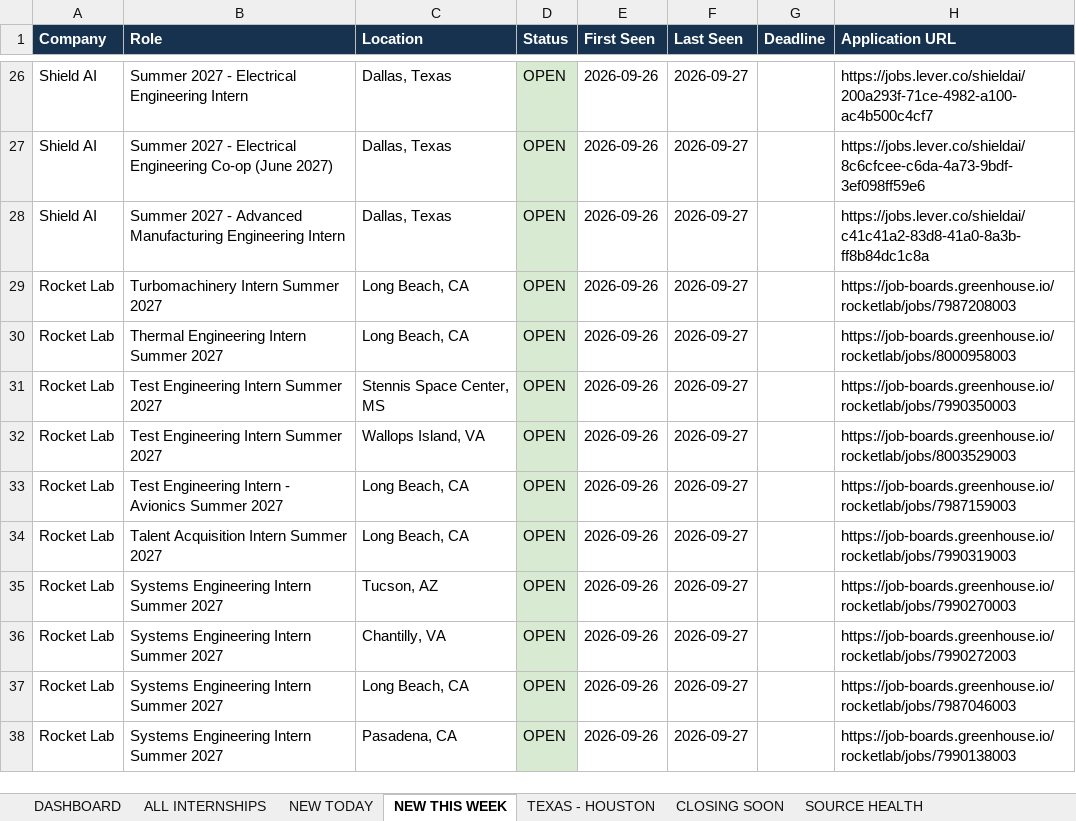
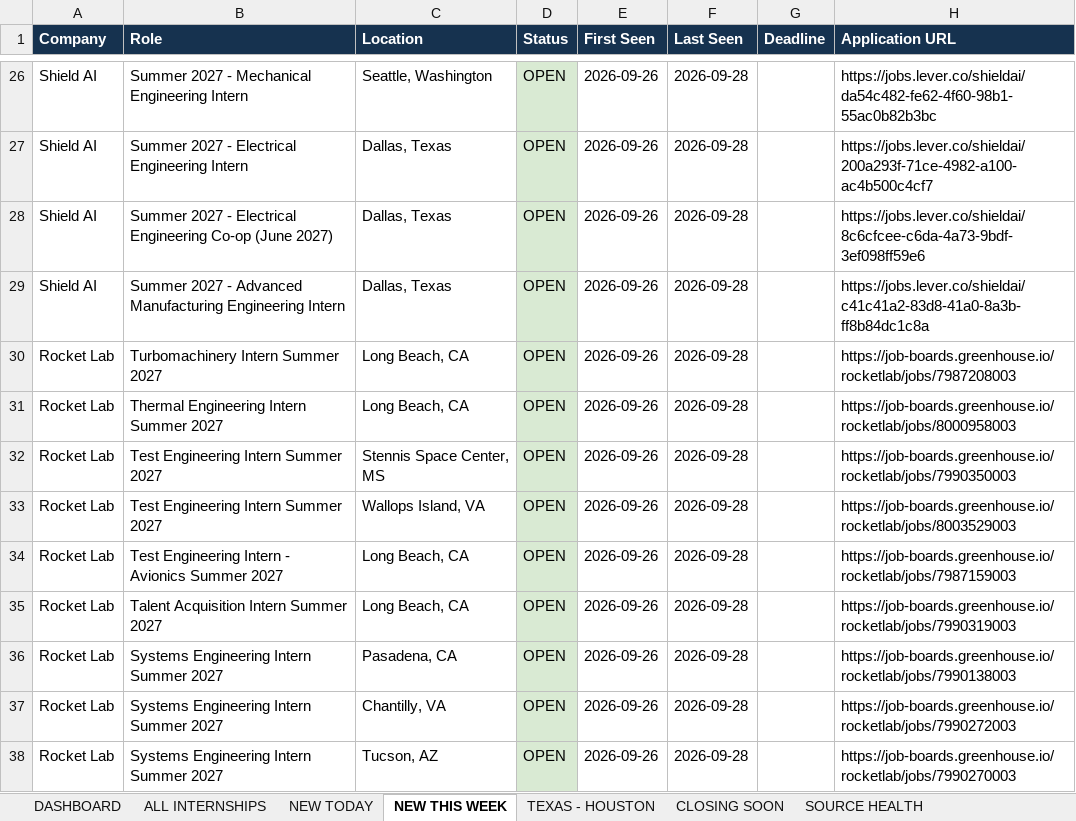
Before and after one commit to renee-makes-things/AIAA-UH-internships, an Excel workbook: AIAA_UH_Summer_2027_Internships.xlsx, sheet NEW THIS WEEK, drawn as a sheet; only a part is shown, gaps mark what is left out; values as stored, in another font and other column widths than the file's, no borders; the diff covers the shown part only; the diff names each change by its address in the sheet, - before the commit and + after, or states it on an @@ line.

```diff
--- a/AIAA_UH_Summer_2027_Internships.xlsx (sheet NEW THIS WEEK)
+++ b/AIAA_UH_Summer_2027_Internships.xlsx (sheet NEW THIS WEEK)
-B26 (Role): Summer 2027 - Electrical Engineering Intern
+B26 (Role): Summer 2027 - Mechanical Engineering Intern
-C26 (Location): Dallas, Texas
+C26 (Location): Seattle, Washington
-F26:F38 (Last Seen): 2026-09-27
+F26:F38 (Last Seen): 2026-09-28
-H26 (Application URL): https://jobs.lever.co/shieldai/200a293f-71ce-4982-a100-ac4b500c4cf7
+H26 (Application URL): https://jobs.lever.co/shieldai/da54c482-fe62-4f60-98b1-55ac0b82b3bc
-B27 (Role): …Electrical Engineering Co-op (June 2027)
+B27 (Role): …Electrical Engineering Intern
-H27 (Application URL): https://jobs.lever.co/shieldai/8c6cfcee-c6da-4a73-9bdf-3ef098ff59e6
+H27 (Application URL): https://jobs.lever.co/shieldai/200a293f-71ce-4982-a100-ac4b500c4cf7
-B28 (Role): …2027 - Advanced Manufacturing Engineering Intern
+B28 (Role): …2027 - Electrical Engineering Co-op (June 2027)
-H28 (Application URL): https://jobs.lever.co/shieldai/c41c41a2-83d8-41a0-8a3b-ff8b84dc1c8a
+H28 (Application URL): https://jobs.lever.co/shieldai/8c6cfcee-c6da-4a73-9bdf-3ef098ff59e6
-A29 (Company): Rocket Lab
+A29 (Company): Shield AI
-B29 (Role): Turbomachinery Intern Summer 2027
+B29 (Role): Summer 2027 - Advanced Manufacturing Engineering Intern
-C29 (Location): Long Beach, CA
+C29 (Location): Dallas, Texas
-H29 (Application URL): https://job-boards.greenhouse.io/rocketlab/jobs/7987208003
+H29 (Application URL): https://jobs.lever.co/shieldai/c41c41a2-83d8-41a0-8a3b-ff8b84dc1c8a
-B30 (Role): Thermal Engineering Intern Summer 2027
+B30 (Role): Turbomachinery Intern Summer 2027
-H30 (Application URL): https://job-boards.greenhouse.io/rocketlab/jobs/8000958003
+H30 (Application URL): https://job-boards.greenhouse.io/rocketlab/jobs/7987208003
-B31 (Role): Test Engineering Intern Summer 2027
+B31 (Role): Thermal Engineering Intern Summer 2027
-C31 (Location): Stennis Space Center, MS
+C31 (Location): Long Beach, CA
-H31 (Application URL): https://job-boards.greenhouse.io/rocketlab/jobs/7990350003
+H31 (Application URL): https://job-boards.greenhouse.io/rocketlab/jobs/8000958003
-C32 (Location): Wallops Island, VA
+C32 (Location): Stennis Space Center, MS
-H32 (Application URL): https://job-boards.greenhouse.io/rocketlab/jobs/8003529003
+H32 (Application URL): https://job-boards.greenhouse.io/rocketlab/jobs/7990350003
-B33 (Role): Test Engineering Intern - Avionics Summer 2027
+B33 (Role): Test Engineering Intern Summer 2027
-C33 (Location): Long Beach, CA
+C33 (Location): Wallops Island, VA
-H33 (Application URL): https://job-boards.greenhouse.io/rocketlab/jobs/7987159003
+H33 (Application URL): https://job-boards.greenhouse.io/rocketlab/jobs/8003529003
-B34 (Role): Talent Acquisition Intern Summer 2027
+B34 (Role): Test Engineering Intern - Avionics Summer 2027
-H34 (Application URL): https://job-boards.greenhouse.io/rocketlab/jobs/7990319003
+H34 (Application URL): https://job-boards.greenhouse.io/rocketlab/jobs/7987159003
-B35 (Role): Systems Engineering Intern Summer 2027
+B35 (Role): Talent Acquisition Intern Summer 2027
-C35 (Location): Tucson, AZ
+C35 (Location): Long Beach, CA
-H35 (Application URL): https://job-boards.greenhouse.io/rocketlab/jobs/7990270003
+H35 (Application URL): https://job-boards.greenhouse.io/rocketlab/jobs/7990319003
-C36 (Location): Chantilly, VA
+C36 (Location): Pasadena, CA
-H36 (Application URL): https://job-boards.greenhouse.io/rocketlab/jobs/7990272003
+H36 (Application URL): https://job-boards.greenhouse.io/rocketlab/jobs/7990138003
-C37 (Location): Long Beach, CA
+C37 (Location): Chantilly, VA
-H37 (Application URL): https://job-boards.greenhouse.io/rocketlab/jobs/7987046003
+H37 (Application URL): https://job-boards.greenhouse.io/rocketlab/jobs/7990272003
-C38 (Location): Pasadena, CA
+C38 (Location): Tucson, AZ
-H38 (Application URL): https://job-boards.greenhouse.io/rocketlab/jobs/7990138003
+H38 (Application URL): https://job-boards.greenhouse.io/rocketlab/jobs/7990270003
```
Also changed, not shown: 374 edited cells and cell formats elsewhere in this sheet, sheet ALL INTERNSHIPS, sheet SOURCE HEALTH, sheet TEXAS - HOUSTON, sheet NEW TODAY, sheet DASHBOARD, 1 other file.
